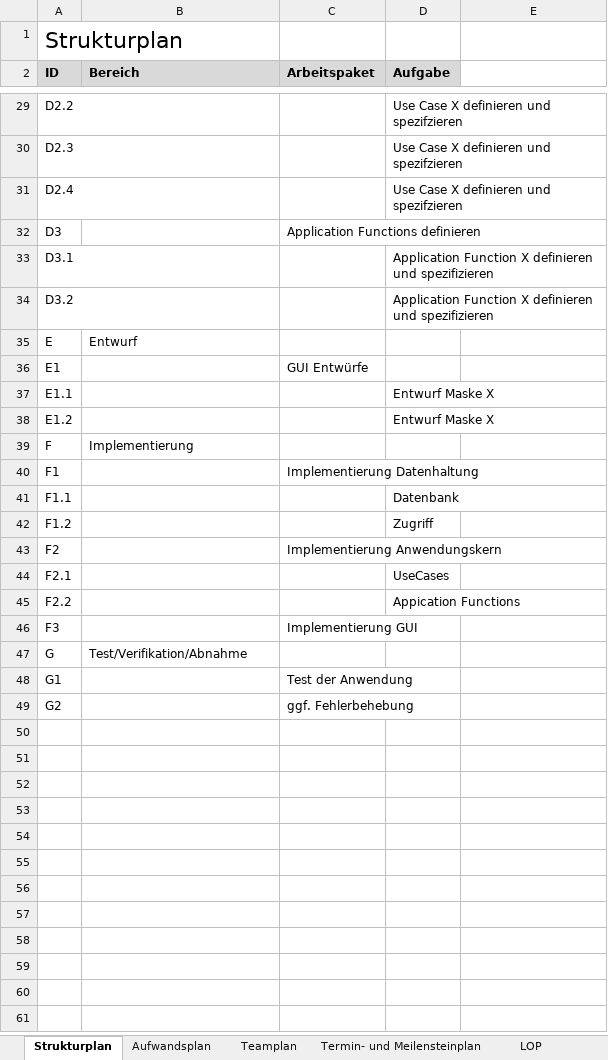
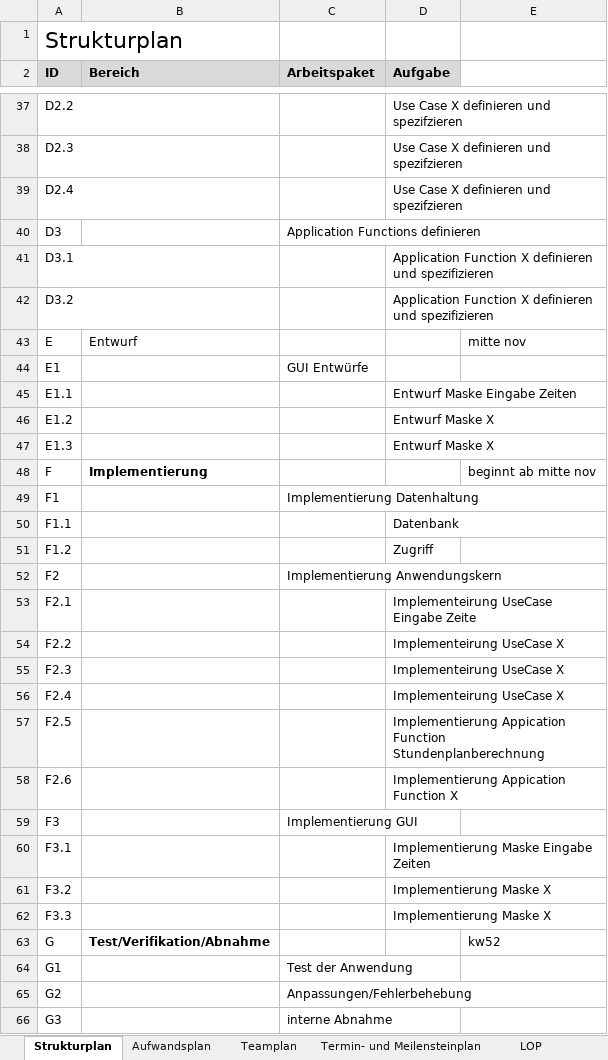
Before and after one commit to pdauwe/Softwareprojekt_BIM, an Excel workbook: Doku/Managementplaene_und_listen.xlsx, sheet Strukturplan, drawn as a sheet; only a part is shown, gaps mark what is left out; values as stored, in another font and other column widths than the file's, no borders; addresses are those after the commit; the diff covers the shown part only; the diff names each change by its address in the sheet, - before the commit and + after, or states it on an @@ line.

```diff
--- a/Doku/Managementplaene_und_listen.xlsx (sheet Strukturplan)
+++ b/Doku/Managementplaene_und_listen.xlsx (sheet Strukturplan)
-E43: (empty)
+E43: mitte nov
-D45 (Aufgabe): Entwurf Maske X
+D45 (Aufgabe): Entwurf Maske Eingabe Zeiten
+row 47: E1.3 |  |  | Entwurf Maske X
-B48 bold: off
+B48 bold: on
-E48: (empty)
+E48: beginnt ab mitte nov
-D53 (Aufgabe): UseCases
+D53 (Aufgabe): Implementeirung UseCase Eingabe Zeite
-D54 (Aufgabe): Appication Functions
+D54 (Aufgabe): Implementeirung UseCase X
+row 55: F2.3 |  |  | Implementeirung UseCase X
+row 56: F2.4 |  |  | Implementeirung UseCase X
+row 57: F2.5 |  |  | Implementierung Appication Function Stundenplanberechnung
+row 58: F2.6 |  |  | Implementierung Appication Function X
+row 60: F3.1 |  |  | Implementierung Maske Eingabe Zeiten
+row 61: F3.2 |  |  | Implementierung Maske X
+row 62: F3.3 |  |  | Implementierung Maske X
-B63 bold: off
+B63 bold: on
-E63: (empty)
+E63: kw52
-C65 (Arbeitspaket): ggf. Fehlerbehebung
+C65 (Arbeitspaket): Anpassungen/Fehlerbehebung
+row 66: G3 |  | interne Abnahme
```
Also changed, not shown: 8 added rows, 6 edited cells and cell formats elsewhere in this sheet, sheet Termin- und Meilensteinplan, sheet Aufwandsplan, sheet LOP, sheet Teamplan, Doku/Stundenplan_Anforderungsliste.xlsx, Doku/Stundenplan_GAFliste.xlsx, 5 other files.
